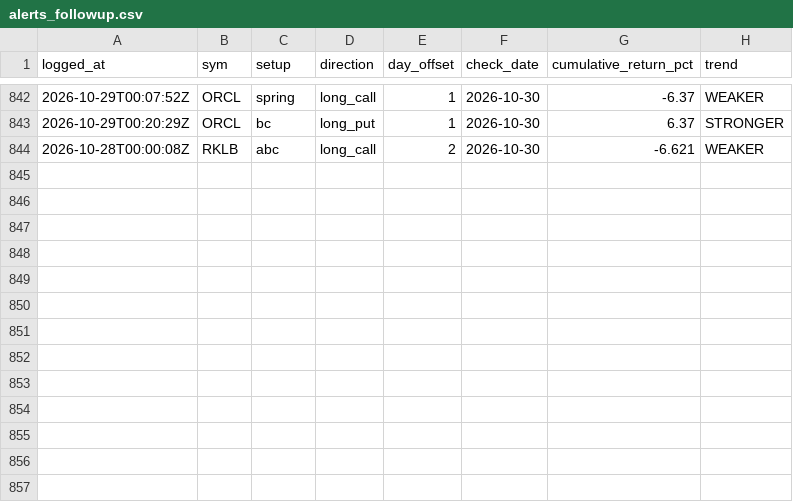
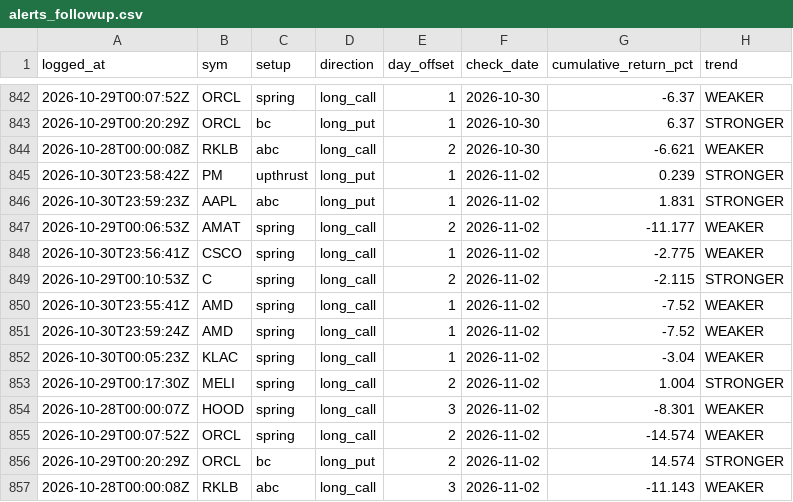
Before and after one commit to phani4393/wyckoff-scanner-ci, a CSV file: data/alerts_followup.csv, drawn as a sheet; only a part is shown, gaps mark what is left out.

```diff
--- a/data/alerts_followup.csv
+++ b/data/alerts_followup.csv
@@ -844 +844,14 @@ logged_at,sym,setup,direction,day_offset,check_date,cumulative_return_pct,trend
 2026-10-28T00:00:08Z,RKLB,abc,long_call,2,2026-10-30,-6.621,WEAKER
+2026-10-30T23:58:42Z,PM,upthrust,long_put,1,2026-11-02,0.239,STRONGER
+2026-10-30T23:59:23Z,AAPL,abc,long_put,1,2026-11-02,1.831,STRONGER
+2026-10-29T00:06:53Z,AMAT,spring,long_call,2,2026-11-02,-11.177,WEAKER
+2026-10-30T23:56:41Z,CSCO,spring,long_call,1,2026-11-02,-2.775,WEAKER
+2026-10-29T00:10:53Z,C,spring,long_call,2,2026-11-02,-2.115,STRONGER
+2026-10-30T23:55:41Z,AMD,spring,long_call,1,2026-11-02,-7.52,WEAKER
+2026-10-30T23:59:24Z,AMD,spring,long_call,1,2026-11-02,-7.52,WEAKER
+2026-10-30T00:05:23Z,KLAC,spring,long_call,1,2026-11-02,-3.04,WEAKER
+2026-10-29T00:17:30Z,MELI,spring,long_call,2,2026-11-02,1.004,STRONGER
+2026-10-28T00:00:07Z,HOOD,spring,long_call,3,2026-11-02,-8.301,WEAKER
+2026-10-29T00:07:52Z,ORCL,spring,long_call,2,2026-11-02,-14.574,WEAKER
+2026-10-29T00:20:29Z,ORCL,bc,long_put,2,2026-11-02,14.574,STRONGER
+2026-10-28T00:00:08Z,RKLB,abc,long_call,3,2026-11-02,-11.143,WEAKER
```
